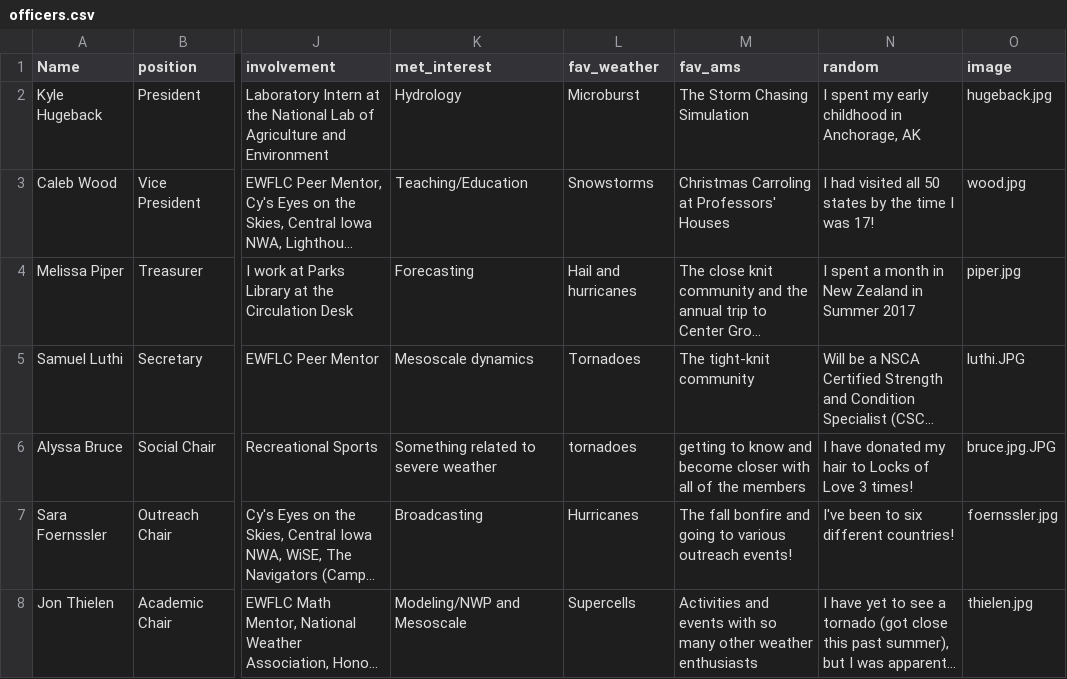
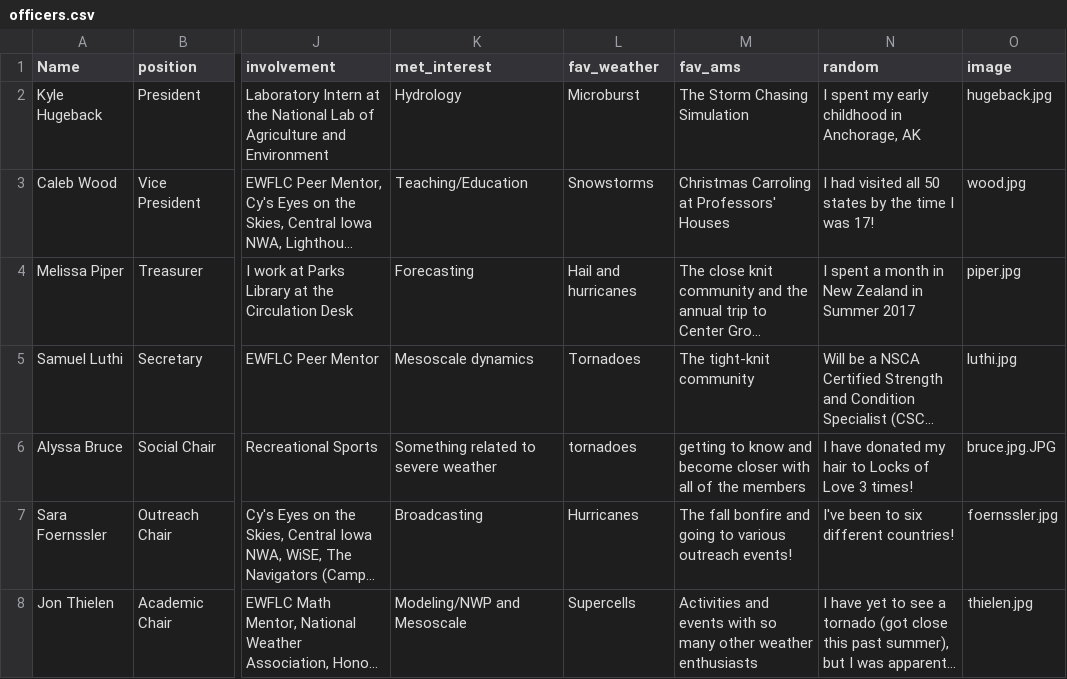
Before and after one commit to isuams/isuams, a CSV file: _data/officers.csv, drawn as a sheet; only a part is shown, gaps mark what is left out; long unchanged cells end in …; the diff names each change by its address in the sheet, - before the commit and + after, or states it on an @@ line.

Commit message:
Update officers.csv

```diff
--- a/_data/officers.csv
+++ b/_data/officers.csv
-O5 (image): luthi.JPG
+O5 (image): luthi.jpg
```
